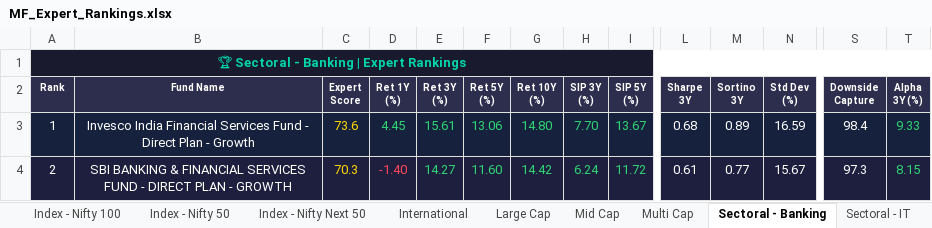
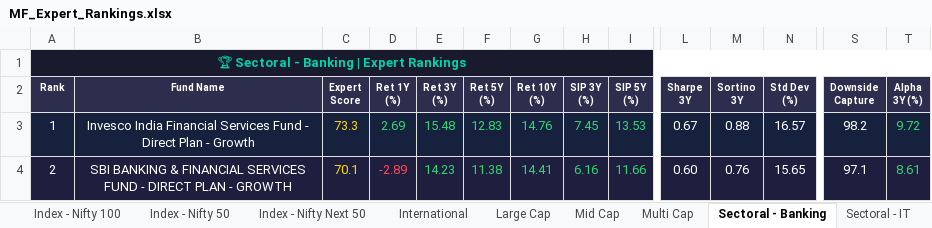
Before and after one commit to myfinancialria/mf-data-fetcher, an Excel workbook: output/MF_Expert_Rankings.xlsx, sheet Sectoral - Banking, drawn as a sheet; only a part is shown, gaps mark what is left out; values as stored, in another font and other column widths than the file's, no borders; the diff covers the shown part only; the diff names each change by its address in the sheet, - before the commit and + after, or states it on an @@ line.

```diff
--- a/output/MF_Expert_Rankings.xlsx (sheet Sectoral - Banking)
+++ b/output/MF_Expert_Rankings.xlsx (sheet Sectoral - Banking)
-C3 (Expert Score): 73.6
+C3 (Expert Score): 73.3
-D3 (Ret 1Y (%)): 4.45
+D3 (Ret 1Y (%)): 2.69
-E3 (Ret 3Y (%)): 15.61
+E3 (Ret 3Y (%)): 15.48
-F3 (Ret 5Y (%)): 13.06
+F3 (Ret 5Y (%)): 12.83
-G3 (Ret 10Y (%)): 14.80
+G3 (Ret 10Y (%)): 14.76
-H3 (SIP 3Y (%)): 7.70
+H3 (SIP 3Y (%)): 7.45
-I3 (SIP 5Y (%)): 13.67
+I3 (SIP 5Y (%)): 13.53
-L3 (Sharpe 3Y): 0.68
+L3 (Sharpe 3Y): 0.67
-M3 (Sortino 3Y): 0.89
+M3 (Sortino 3Y): 0.88
-N3 (Std Dev (%)): 16.59
+N3 (Std Dev (%)): 16.57
-S3 (Downside Capture): 98.4
+S3 (Downside Capture): 98.2
-T3 (Alpha 3Y (%)): 9.33
+T3 (Alpha 3Y (%)): 9.72
-C4 (Expert Score): 70.3
+C4 (Expert Score): 70.1
-D4 (Ret 1Y (%)): -1.40
+D4 (Ret 1Y (%)): -2.89
-E4 (Ret 3Y (%)): 14.27
+E4 (Ret 3Y (%)): 14.23
-F4 (Ret 5Y (%)): 11.60
+F4 (Ret 5Y (%)): 11.38
-G4 (Ret 10Y (%)): 14.42
+G4 (Ret 10Y (%)): 14.41
-H4 (SIP 3Y (%)): 6.24
+H4 (SIP 3Y (%)): 6.16
-I4 (SIP 5Y (%)): 11.72
+I4 (SIP 5Y (%)): 11.66
-L4 (Sharpe 3Y): 0.61
+L4 (Sharpe 3Y): 0.60
-M4 (Sortino 3Y): 0.77
+M4 (Sortino 3Y): 0.76
-N4 (Std Dev (%)): 15.67
+N4 (Std Dev (%)): 15.65
-S4 (Downside Capture): 97.3
+S4 (Downside Capture): 97.1
-T4 (Alpha 3Y (%)): 8.15
+T4 (Alpha 3Y (%)): 8.61
```
Also changed, not shown: 21 added rows, 21 removed rows, 845 edited cells and cell formats elsewhere in this sheet, sheet Mid Cap, sheet Small Cap, sheet Flexi Cap, sheet Large Cap, sheet Balanced Advantage, sheet ELSS, 11 more sheets, 5 other files.
